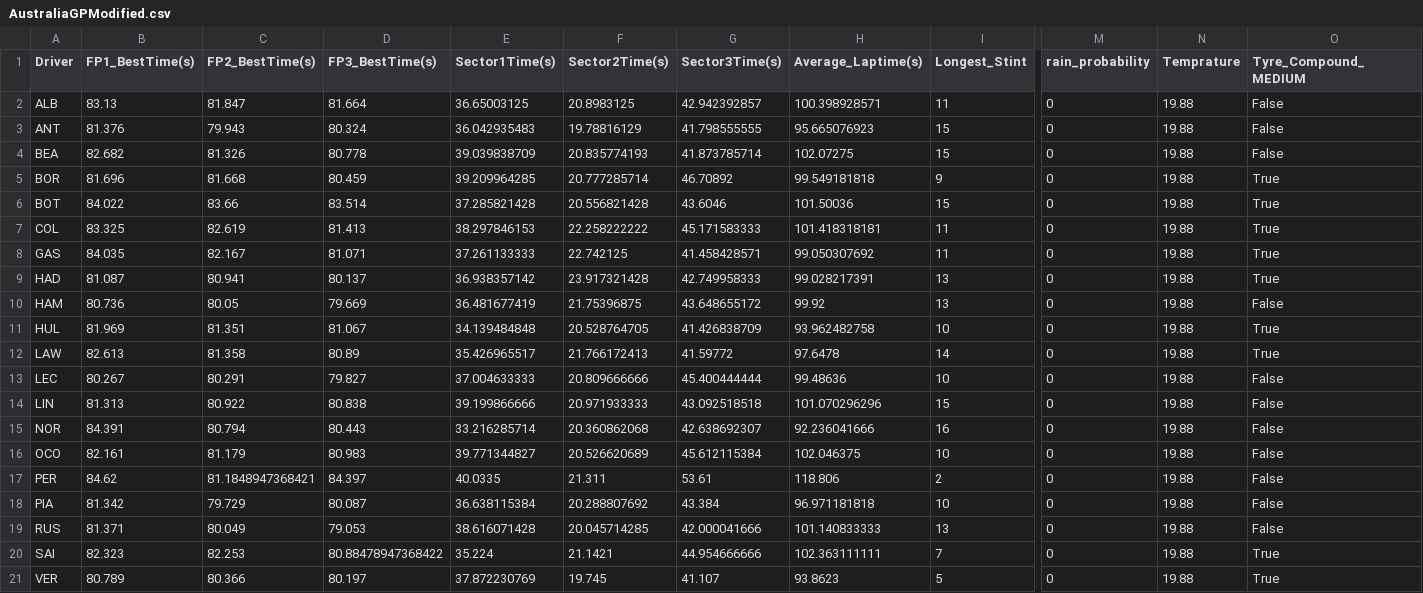
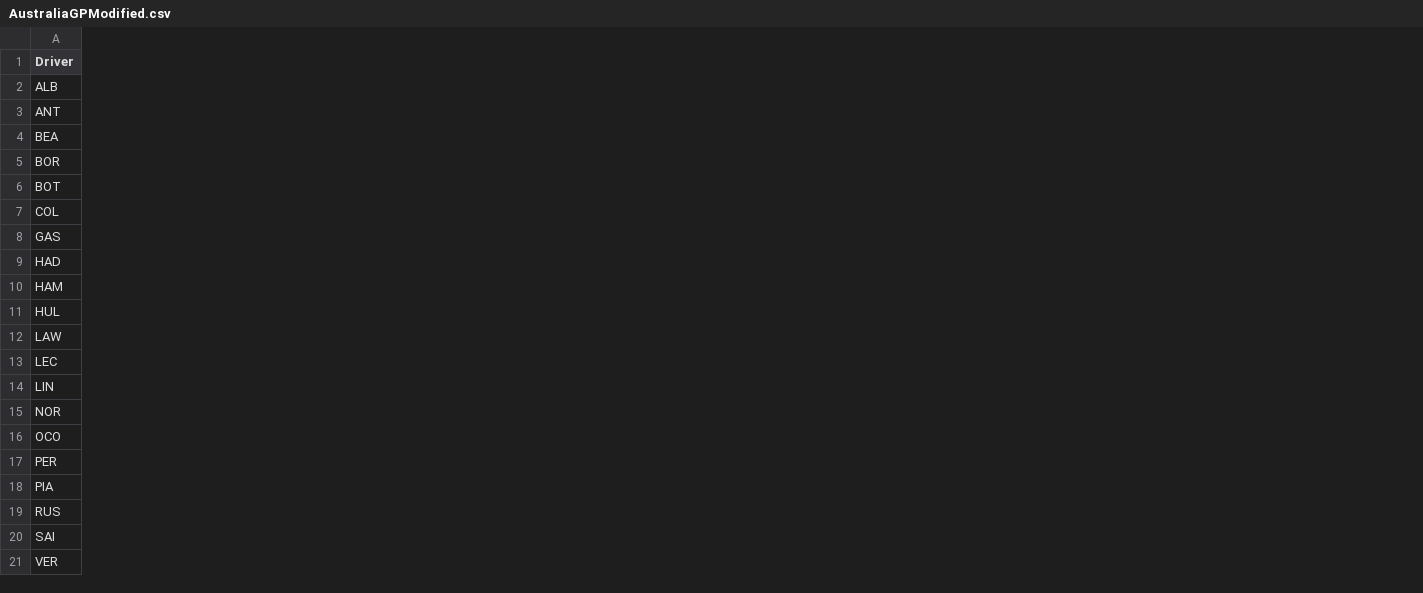
Before and after one commit to SatyamKumar457/F1-2026-Prediction, a CSV file: Race/JapanGP/Data/AustraliaGPModified.csv, drawn as a sheet; only a part is shown, gaps mark what is left out; removed rows and columns are numbered as before the commit, all else as after; the diff covers the shown part only; the diff names each change by its address in the sheet, - before the commit and + after, or states it on an @@ line.

```diff
--- a/Race/JapanGP/Data/AustraliaGPModified.csv
+++ b/Race/JapanGP/Data/AustraliaGPModified.csv
-column B (FP1_BestTime(s)), rows 2-21: 83.13 | 81.376 | 82.682 | 81.696 | 84.022 | 83.325 | 84.035 | 81.087 | 80.736 | 81.969 | 82.613 | 80.267 | 81.313 | 84.391 | 82.161 | 84.62 | 81.342 | 81.371 | 82.323 | 80.789
-column C (FP2_BestTime(s)), rows 2-21: 81.847 | 79.943 | 81.326 | 81.668 | 83.66 | 82.619 | 82.167 | 80.941 | 80.05 | 81.351 | 81.358 | 80.291 | 80.922 | 80.794 | 81.179 | 81.1848947368421 | 79.729 | 80.049 | 82.253 | 80.366
-column D (FP3_BestTime(s)), rows 2-21: 81.664 | 80.324 | 80.778 | 80.459 | 83.514 | 81.413 | 81.071 | 80.137 | 79.669 | 81.067 | 80.89 | 79.827 | 80.838 | 80.443 | 80.983 | 84.397 | 80.087 | 79.053 | 80.88478947368422 | 80.197
-column E (Sector1Time(s)), rows 2-21: 36.65003125 | 36.042935483 | 39.039838709 | 39.209964285 | 37.285821428 | 38.297846153 | 37.261133333 | 36.938357142 | 36.481677419 | 34.139484848 | 35.426965517 | 37.004633333 | 39.199866666 | 33.216285714 | 39.771344827 | 40.0335 | 36.638115384 | 38.616071428 | 35.224 | 37.872230769
-column F (Sector2Time(s)), rows 2-21: 20.8983125 | 19.78816129 | 20.835774193 | 20.777285714 | 20.556821428 | 22.258222222 | 22.742125 | 23.917321428 | 21.75396875 | 20.528764705 | 21.766172413 | 20.809666666 | 20.971933333 | 20.360862068 | 20.526620689 | 21.311 | 20.288807692 | 20.045714285 | 21.1421 | 19.745
-column G (Sector3Time(s)), rows 2-21: 42.942392857 | 41.798555555 | 41.873785714 | 46.70892 | 43.6046 | 45.171583333 | 41.458428571 | 42.749958333 | 43.648655172 | 41.426838709 | 41.59772 | 45.400444444 | 43.092518518 | 42.638692307 | 45.612115384 | 53.61 | 43.384 | 42.000041666 | 44.954666666 | 41.107
-column H (Average_Laptime(s)), rows 2-21: 100.398928571 | 95.665076923 | 102.07275 | 99.549181818 | 101.50036 | 101.418318181 | 99.050307692 | 99.028217391 | 99.92 | 93.962482758 | 97.6478 | 99.48636 | 101.070296296 | 92.236041666 | 102.046375 | 118.806 | 96.971181818 | 101.140833333 | 102.363111111 | 93.8623
-column I (Longest_Stint), rows 2-21: 11 | 15 | 15 | 9 | 15 | 11 | 11 | 13 | 13 | 10 | 14 | 10 | 15 | 16 | 10 | 2 | 10 | 13 | 7 | 5
-column M (rain_probability), rows 2-21: all 0
-column N (Temprature), rows 2-21: all 19.88
-column O (Tyre_Compound_MEDIUM), rows 2-21: False | False | False | True | True | True | True | True | False | True | True | False | False | False | False | False | False | False | True | True
```
Also changed, not shown: 5 added columns and 1 removed column elsewhere in this file, 2 other files.
